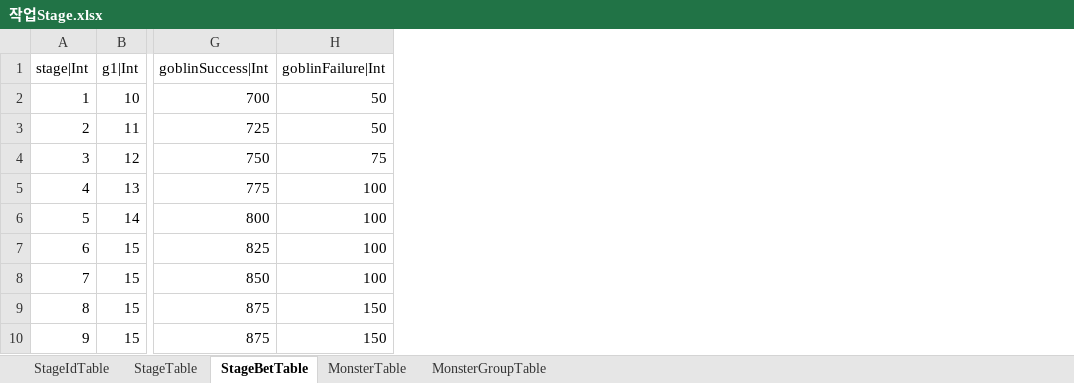
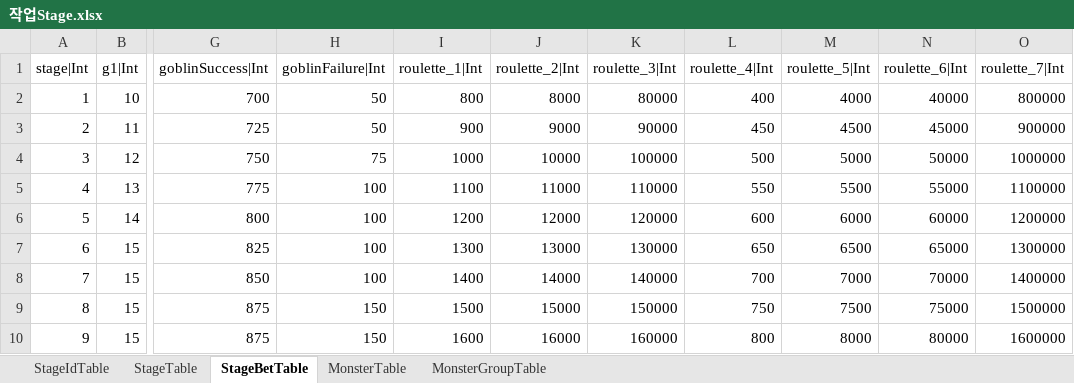
Before and after one commit to hayannal/ProjectNameless, an Excel workbook: Excel/작업Stage.xlsx, sheet StageBetTable, drawn as a sheet; only a part is shown, gaps mark what is left out; values as stored, in another font and other column widths than the file's, no borders; the diff names each change by its address in the sheet, - before the commit and + after, or states it on an @@ line.

```diff
--- a/Excel/작업Stage.xlsx (sheet StageBetTable)
+++ b/Excel/작업Stage.xlsx (sheet StageBetTable)
+column I (roulette_1|Int), rows 2-10: 800 | 900 | 1000 | 1100 | 1200 | 1300 | 1400 | 1500 | 1600
+column J (roulette_2|Int), rows 2-10: 8000 | 9000 | 10000 | 11000 | 12000 | 13000 | 14000 | 15000 | 16000
+column K (roulette_3|Int), rows 2-10: 80000 | 90000 | 100000 | 110000 | 120000 | 130000 | 140000 | 150000 | 160000
+column L (roulette_4|Int), rows 2-10: 400 | 450 | 500 | 550 | 600 | 650 | 700 | 750 | 800
+column M (roulette_5|Int), rows 2-10: 4000 | 4500 | 5000 | 5500 | 6000 | 6500 | 7000 | 7500 | 8000
+column N (roulette_6|Int), rows 2-10: 40000 | 45000 | 50000 | 55000 | 60000 | 65000 | 70000 | 75000 | 80000
+column O (roulette_7|Int), rows 2-10: 800000 | 900000 | 1000000 | 1100000 | 1200000 | 1300000 | 1400000 | 1500000 | 1600000
```
Also changed, not shown: Excel/Stage.xlsx.
